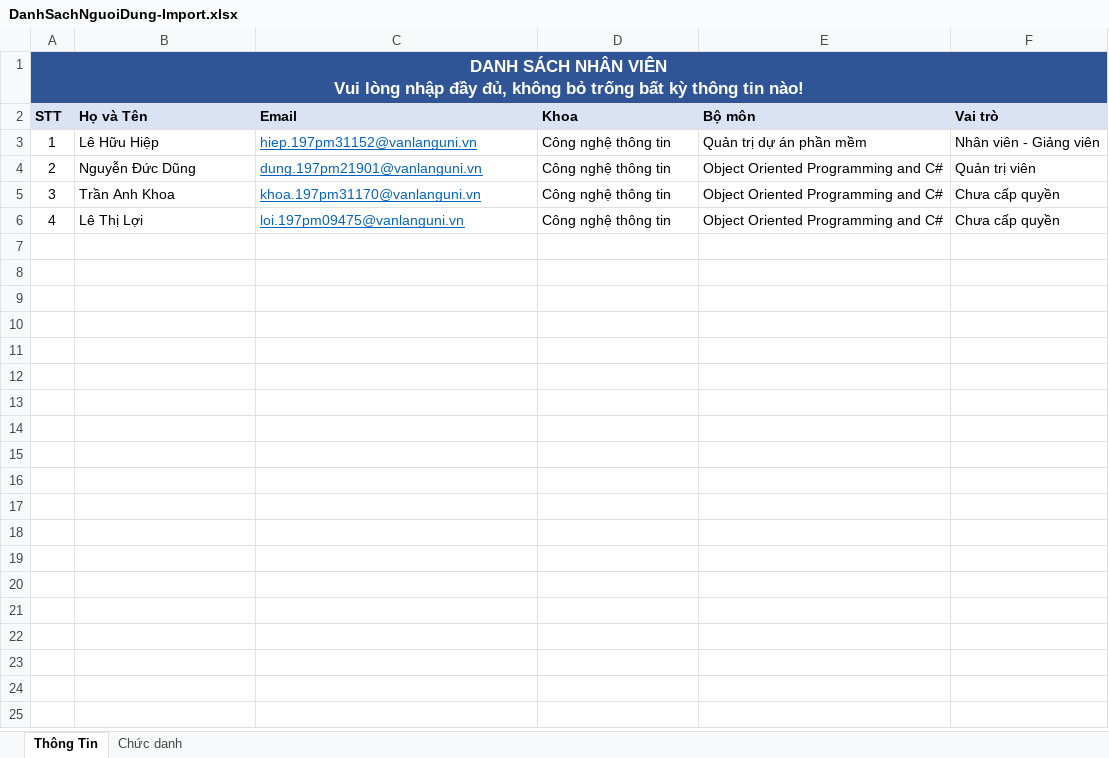
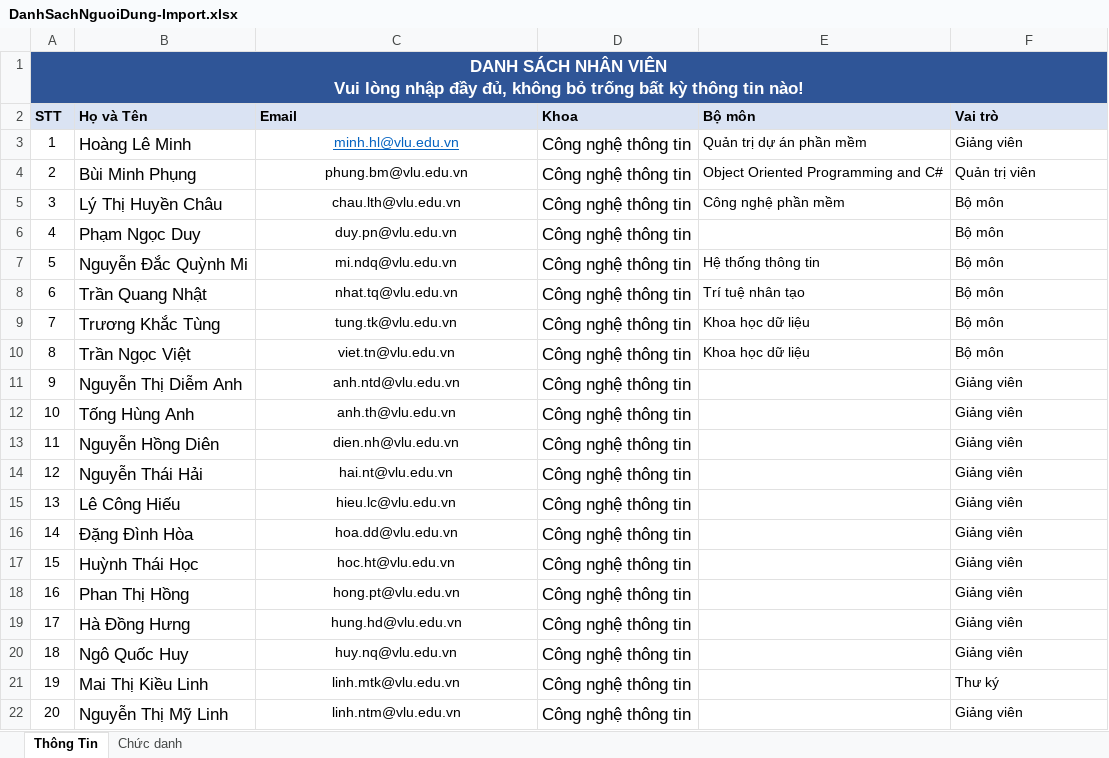
Before and after one commit to isSaturn/Monthly, an Excel workbook: MonthlyStatement/assets/FileImport/DanhSachNguoiDung-Import.xlsx, sheet Thông Tin, drawn as a sheet; values as stored, in another font and other column widths than the file's, no borders; conditional formats and table styles not drawn; the diff names each change by its address in the sheet, - before the commit and + after, or states it on an @@ line.

```diff
--- a/MonthlyStatement/assets/FileImport/DanhSachNguoiDung-Import.xlsx (sheet Thông Tin)
+++ b/MonthlyStatement/assets/FileImport/DanhSachNguoiDung-Import.xlsx (sheet Thông Tin)
-B3 (Họ và Tên): Lê Hữu Hiệp
+B3 (Họ và Tên): Hoàng Lê Minh
@@ B3:B6 text size: larger @@
-C3 (Email): hiep.197pm31152@vanlanguni.vn
+C3 (Email): minh.hl@vlu.edu.vn
-C3:C6 alignment: left
+C3:C6 alignment: center
@@ D3:D6 text size: larger @@
-F3 (Vai trò): Nhân viên - Giảng viên
+F3 (Vai trò): Giảng viên
-B4 (Họ và Tên): Nguyễn Đức Dũng
+B4 (Họ và Tên): Bùi Minh Phụng
-C4 (Email): dung.197pm21901@vanlanguni.vn
+C4 (Email): phung.bm@vlu.edu.vn
@@ C4:C6 underline: on → off, text colour: #0563C1 → black @@
-B5 (Họ và Tên): Trần Anh Khoa
+B5 (Họ và Tên): Lý Thị Huyền Châu
-C5 (Email): khoa.197pm31170@vanlanguni.vn
+C5 (Email): chau.lth@vlu.edu.vn
-E5 (Bộ môn): Object Oriented Programming and C#
+E5 (Bộ môn): Công nghệ phần mềm
-F5:F6 (Vai trò): Chưa cấp quyền
+F5:F6 (Vai trò): Bộ môn
-B6 (Họ và Tên): Lê Thị Lợi
+B6 (Họ và Tên): Phạm Ngọc Duy
-C6 (Email): loi.197pm09475@vanlanguni.vn
+C6 (Email): duy.pn@vlu.edu.vn
-E6 (Bộ môn): Object Oriented Programming and C#
+E6 (Bộ môn): (empty)
+row 7: 5 | Nguyễn Đắc Quỳnh Mi | mi.ndq@vlu.edu.vn | Công nghệ thông tin | Hệ thống thông tin | Bộ môn
+row 8: 6 | Trần Quang Nhật | nhat.tq@vlu.edu.vn | Công nghệ thông tin | Trí tuệ nhân tạo | Bộ môn
+row 9: 7 | Trương Khắc Tùng | tung.tk@vlu.edu.vn | Công nghệ thông tin | Khoa học dữ liệu | Bộ môn
+row 10: 8 | Trần Ngọc Việt | viet.tn@vlu.edu.vn | Công nghệ thông tin | Khoa học dữ liệu | Bộ môn
+row 11: 9 | Nguyễn Thị Diễm Anh | anh.ntd@vlu.edu.vn | Công nghệ thông tin |  | Giảng viên
+row 12: 10 | Tống Hùng Anh | anh.th@vlu.edu.vn | Công nghệ thông tin |  | Giảng viên
+row 13: 11 | Nguyễn Hồng Diên | dien.nh@vlu.edu.vn | Công nghệ thông tin |  | Giảng viên
+row 14: 12 | Nguyễn Thái Hải | hai.nt@vlu.edu.vn | Công nghệ thông tin |  | Giảng viên
+row 15: 13 | Lê Công Hiếu | hieu.lc@vlu.edu.vn | Công nghệ thông tin |  | Giảng viên
+row 16: 14 | Đặng Đình Hòa | hoa.dd@vlu.edu.vn | Công nghệ thông tin |  | Giảng viên
+row 17: 15 | Huỳnh Thái Học | hoc.ht@vlu.edu.vn | Công nghệ thông tin |  | Giảng viên
+row 18: 16 | Phan Thị Hồng | hong.pt@vlu.edu.vn | Công nghệ thông tin |  | Giảng viên
+row 19: 17 | Hà Đồng Hưng | hung.hd@vlu.edu.vn | Công nghệ thông tin |  | Giảng viên
+row 20: 18 | Ngô Quốc Huy | huy.nq@vlu.edu.vn | Công nghệ thông tin |  | Giảng viên
+row 21: 19 | Mai Thị Kiều Linh | linh.mtk@vlu.edu.vn | Công nghệ thông tin |  | Thư ký
+row 22: 20 | Nguyễn Thị Mỹ Linh | linh.ntm@vlu.edu.vn | Công nghệ thông tin |  | Giảng viên
```
Also changed, not shown: sheet Chức danh, 26 other files.
